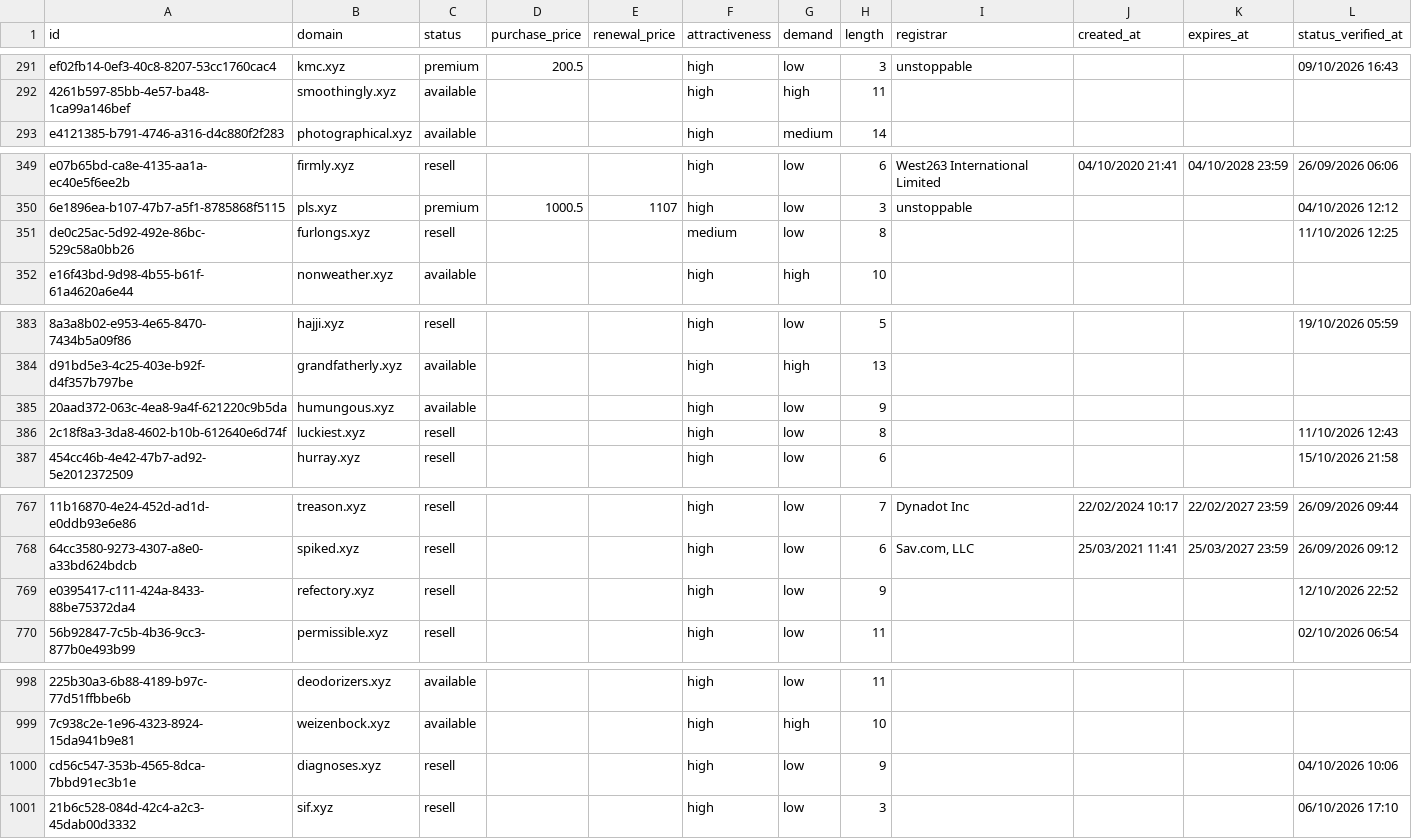
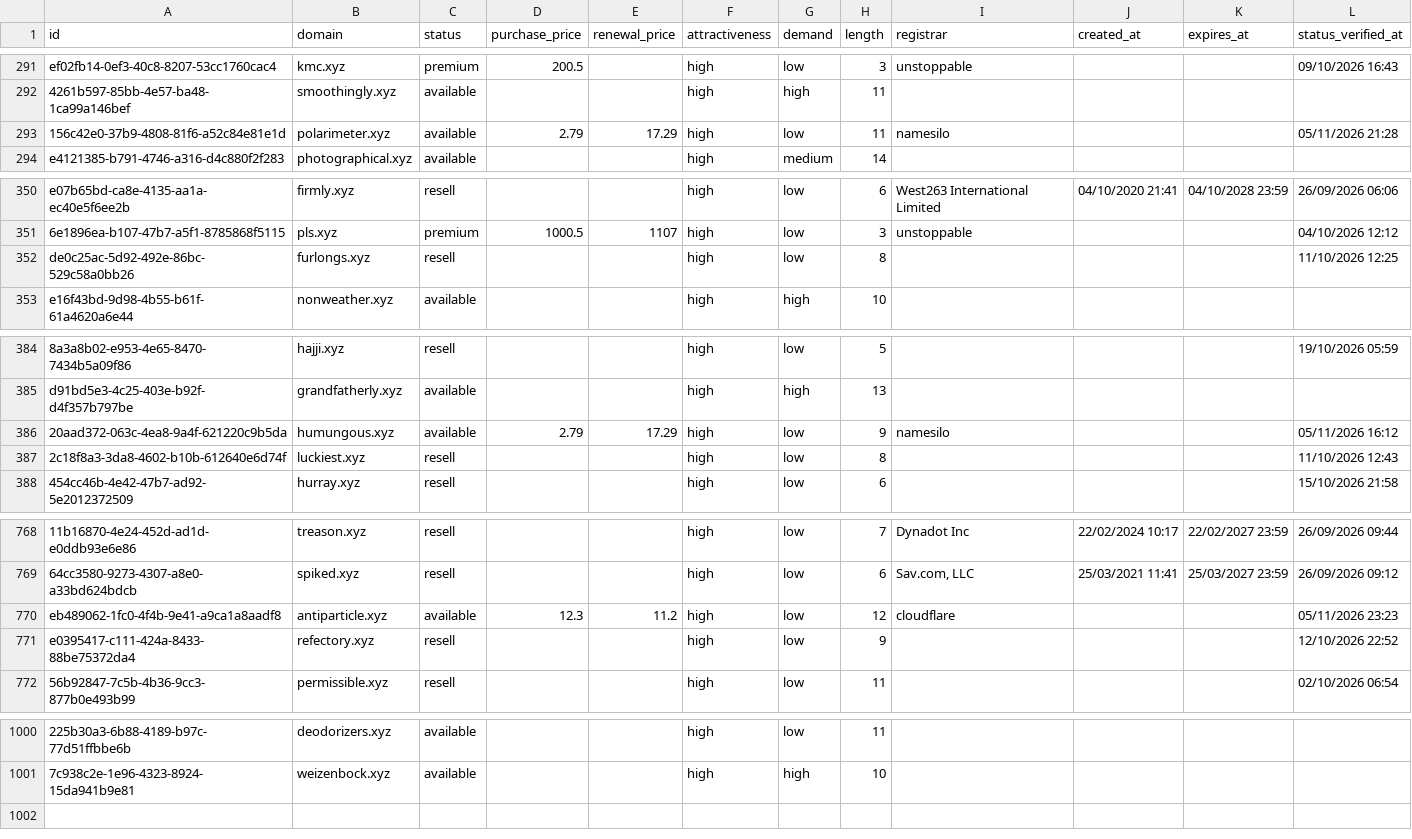
Before and after one commit to UniqueDomains/xyz-oneword-domains, a CSV file: xyz.csv, drawn as a sheet; only a part is shown, gaps mark what is left out; removed rows and columns are numbered as before the commit, all else as after; the diff covers the shown part only; the diff names each change by its address in the sheet, - before the commit and + after, or states it on an @@ line.

Commit message:
Domains update

```diff
--- a/xyz.csv
+++ b/xyz.csv
+row 293: 156c42e0-37b9-4808-81f6-a52c84e81e1d | polarimeter.xyz | available | 2.79 | 17.29 | high | low | 11 | namesilo |  |  | 05/11/2026 21:28
-F352 (attractiveness): medium
+F352 (attractiveness): high
-D386 (purchase_price): (empty)
+D386 (purchase_price): 2.79
-E386 (renewal_price): (empty)
+E386 (renewal_price): 17.29
-I386 (registrar): (empty)
+I386 (registrar): namesilo
-L386 (status_verified_at): (empty)
+L386 (status_verified_at): 05/11/2026 16:12
+row 770: eb489062-1fc0-4f4b-9e41-a9ca1a8aadf8 | antiparticle.xyz | available | 12.3 | 11.2 | high | low | 12 | cloudflare |  |  | 05/11/2026 23:23
-row 1000: cd56c547-353b-4565-8dca-7bbd91ec3b1e | diagnoses.xyz | resell |  |  | high | low | 9 |  |  |  | 04/10/2026 10:06
-row 1001: 21b6c528-084d-42c4-a2c3-45dab00d3332 | sif.xyz | resell |  |  | high | low | 3 |  |  |  | 06/10/2026 17:10
```
Also changed, not shown: 1 edited cell elsewhere in this file, 3 other files.
